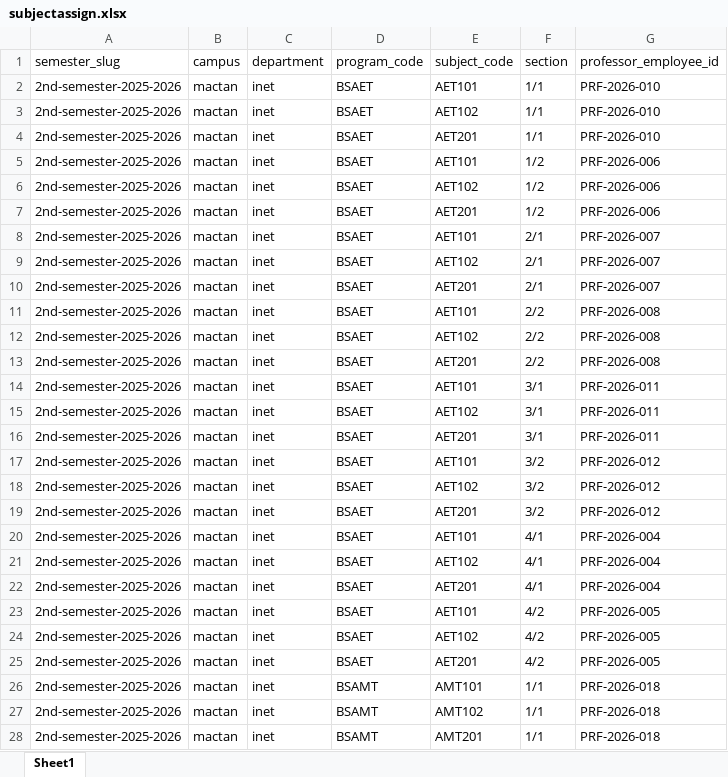
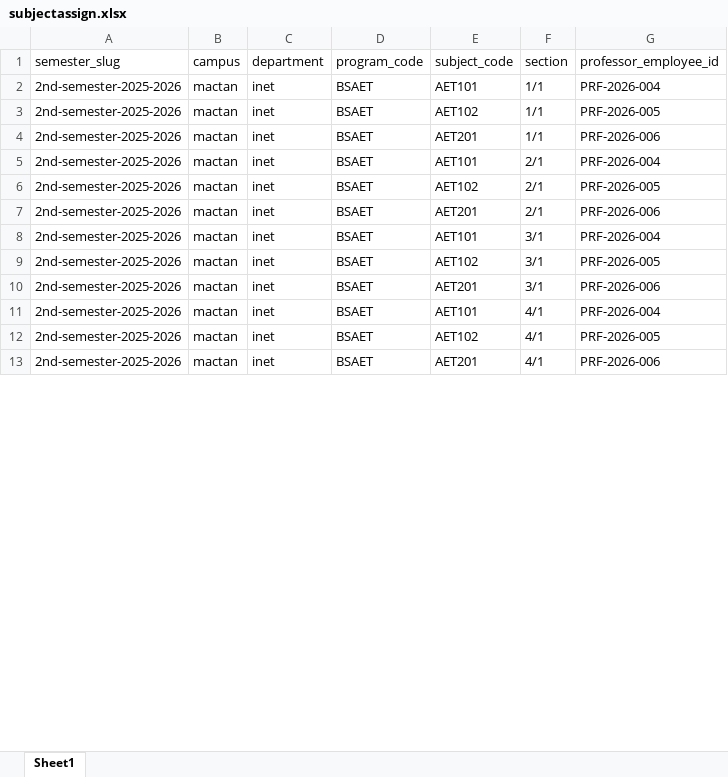
Before and after one commit to ayyaayayyaayayay/system, an Excel workbook: files/subjectassign.xlsx, sheet Sheet1, drawn as a sheet; only a part is shown; values as stored, in another font and other column widths than the file's, no borders; removed rows and columns are numbered as before the commit, all else as after; the diff covers the shown part only; the diff names each change by its address in the sheet, - before the commit and + after, or states it on an @@ line.

```diff
--- a/files/subjectassign.xlsx (sheet Sheet1)
+++ b/files/subjectassign.xlsx (sheet Sheet1)
-G2 (professor_employee_id): PRF-2026-010
+G2 (professor_employee_id): PRF-2026-004
-G3 (professor_employee_id): PRF-2026-010
+G3 (professor_employee_id): PRF-2026-005
-G4 (professor_employee_id): PRF-2026-010
+G4 (professor_employee_id): PRF-2026-006
-row 5: 2nd-semester-2025-2026 | mactan | inet | BSAET | AET101 | 1/2 | PRF-2026-006
-row 6: 2nd-semester-2025-2026 | mactan | inet | BSAET | AET102 | 1/2 | PRF-2026-006
-row 7: 2nd-semester-2025-2026 | mactan | inet | BSAET | AET201 | 1/2 | PRF-2026-006
-G5 (professor_employee_id): PRF-2026-007
+G5 (professor_employee_id): PRF-2026-004
-G6 (professor_employee_id): PRF-2026-007
+G6 (professor_employee_id): PRF-2026-005
-G7 (professor_employee_id): PRF-2026-007
+G7 (professor_employee_id): PRF-2026-006
-row 11: 2nd-semester-2025-2026 | mactan | inet | BSAET | AET101 | 2/2 | PRF-2026-008
-row 12: 2nd-semester-2025-2026 | mactan | inet | BSAET | AET102 | 2/2 | PRF-2026-008
-row 13: 2nd-semester-2025-2026 | mactan | inet | BSAET | AET201 | 2/2 | PRF-2026-008
-G8 (professor_employee_id): PRF-2026-011
+G8 (professor_employee_id): PRF-2026-004
-G9 (professor_employee_id): PRF-2026-011
+G9 (professor_employee_id): PRF-2026-005
-G10 (professor_employee_id): PRF-2026-011
+G10 (professor_employee_id): PRF-2026-006
-row 17: 2nd-semester-2025-2026 | mactan | inet | BSAET | AET101 | 3/2 | PRF-2026-012
-row 18: 2nd-semester-2025-2026 | mactan | inet | BSAET | AET102 | 3/2 | PRF-2026-012
-row 19: 2nd-semester-2025-2026 | mactan | inet | BSAET | AET201 | 3/2 | PRF-2026-012
-G12 (professor_employee_id): PRF-2026-004
+G12 (professor_employee_id): PRF-2026-005
-G13 (professor_employee_id): PRF-2026-004
+G13 (professor_employee_id): PRF-2026-006
-row 23: 2nd-semester-2025-2026 | mactan | inet | BSAET | AET101 | 4/2 | PRF-2026-005
-row 24: 2nd-semester-2025-2026 | mactan | inet | BSAET | AET102 | 4/2 | PRF-2026-005
-row 25: 2nd-semester-2025-2026 | mactan | inet | BSAET | AET201 | 4/2 | PRF-2026-005
-row 26: 2nd-semester-2025-2026 | mactan | inet | BSAMT | AMT101 | 1/1 | PRF-2026-018
-row 27: 2nd-semester-2025-2026 | mactan | inet | BSAMT | AMT102 | 1/1 | PRF-2026-018
-row 28: 2nd-semester-2025-2026 | mactan | inet | BSAMT | AMT201 | 1/1 | PRF-2026-018
```
Also changed, not shown: 36 removed rows and 153 edited cells elsewhere in this sheet, files/bulk.xlsx, files/subject.xlsx, 45 other files.
